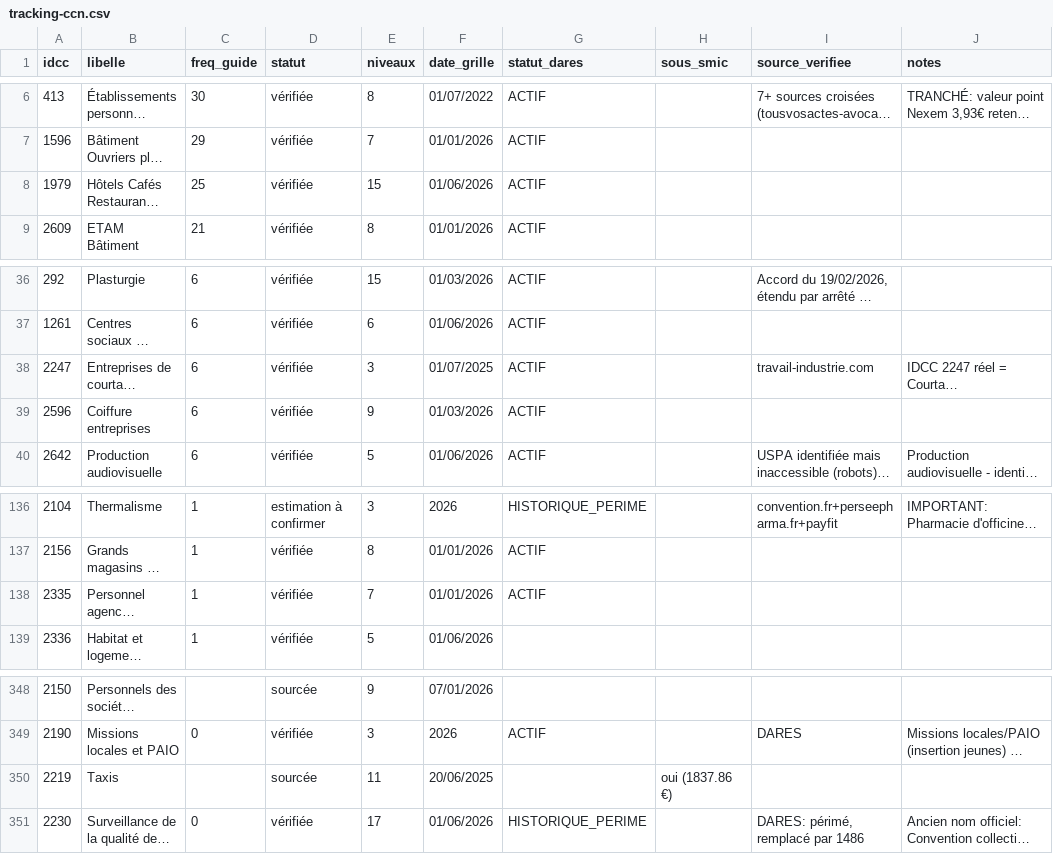
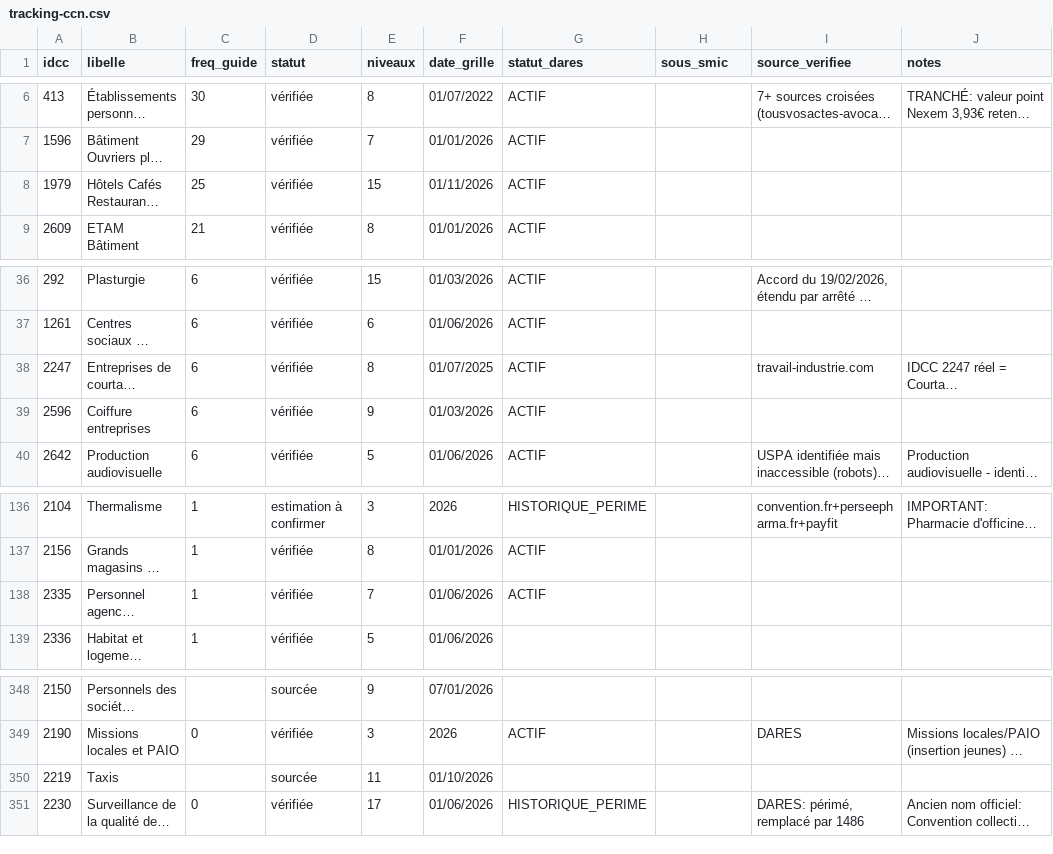
Before and after one commit to tonytonic/hs, a CSV file: GrillePaye/tracking-ccn.csv, drawn as a sheet; only a part is shown, gaps mark what is left out; long unchanged cells end in …; the diff names each change by its address in the sheet, - before the commit and + after, or states it on an @@ line.

```diff
--- a/GrillePaye/tracking-ccn.csv
+++ b/GrillePaye/tracking-ccn.csv
-F8 (date_grille): 01/06/2026
+F8 (date_grille): 01/11/2026
-E38 (niveaux): 3
+E38 (niveaux): 8
-F138 (date_grille): 01/01/2026
+F138 (date_grille): 01/06/2026
-F350 (date_grille): 20/06/2025
+F350 (date_grille): 01/10/2026
-H350 (sous_smic): oui (1837.86 €)
+H350 (sous_smic): (empty)
```
